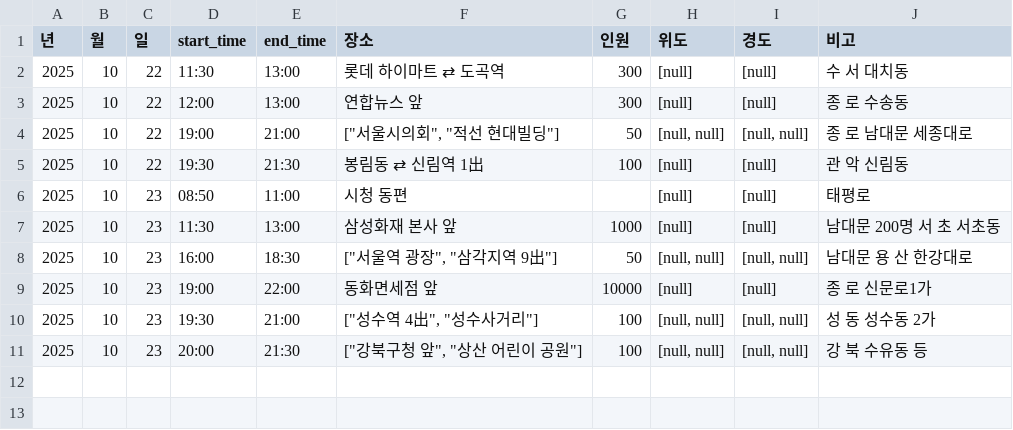
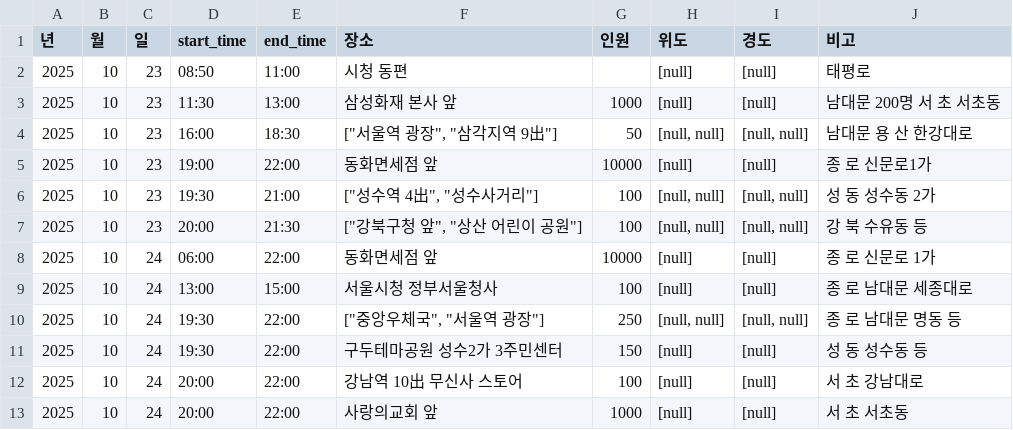
Before and after one commit to MinhaKim02/protest-crawling-database, a CSV file: data/집회정보_통합.csv, drawn as a sheet; removed rows and columns are numbered as before the commit, all else as after; the diff names each change by its address in the sheet, - before the commit and + after, or states it on an @@ line.

```diff
--- a/data/집회정보_통합.csv
+++ b/data/집회정보_통합.csv
-row 2: 2025 | 10 | 22 | 11:30 | 13:00 | 롯데 하이마트 ⇄ 도곡역 | 300 | [null] | [null] | 수 서 대치동
-row 3: 2025 | 10 | 22 | 12:00 | 13:00 | 연합뉴스 앞 | 300 | [null] | [null] | 종 로 수송동
-row 4: 2025 | 10 | 22 | 19:00 | 21:00 | ["서울시의회", "적선 현대빌딩"] | 50 | [null, null] | [null, null] | 종 로 남대문 세종대로
-row 5: 2025 | 10 | 22 | 19:30 | 21:30 | 봉림동 ⇄ 신림역 1出 | 100 | [null] | [null] | 관 악 신림동
+row 8: 2025 | 10 | 24 | 06:00 | 22:00 | 동화면세점 앞 | 10000 | [null] | [null] | 종 로 신문로 1가
+row 9: 2025 | 10 | 24 | 13:00 | 15:00 | 서울시청 정부서울청사 | 100 | [null] | [null] | 종 로 남대문 세종대로
+row 10: 2025 | 10 | 24 | 19:30 | 22:00 | ["중앙우체국", "서울역 광장"] | 250 | [null, null] | [null, null] | 종 로 남대문 명동 등
+row 11: 2025 | 10 | 24 | 19:30 | 22:00 | 구두테마공원 성수2가 3주민센터 | 150 | [null] | [null] | 성 동 성수동 등
+row 12: 2025 | 10 | 24 | 20:00 | 22:00 | 강남역 10出 무신사 스토어 | 100 | [null] | [null] | 서 초 강남대로
+row 13: 2025 | 10 | 24 | 20:00 | 22:00 | 사랑의교회 앞 | 1000 | [null] | [null] | 서 초 서초동
```
Also changed, not shown: data/집회정보_통합_종로.csv.
